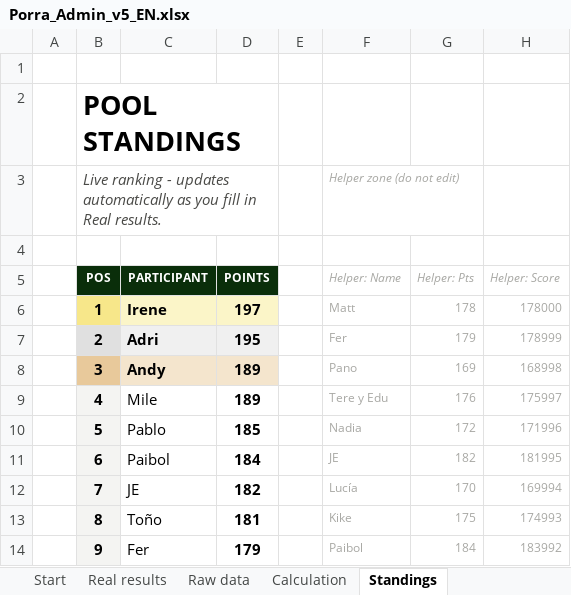
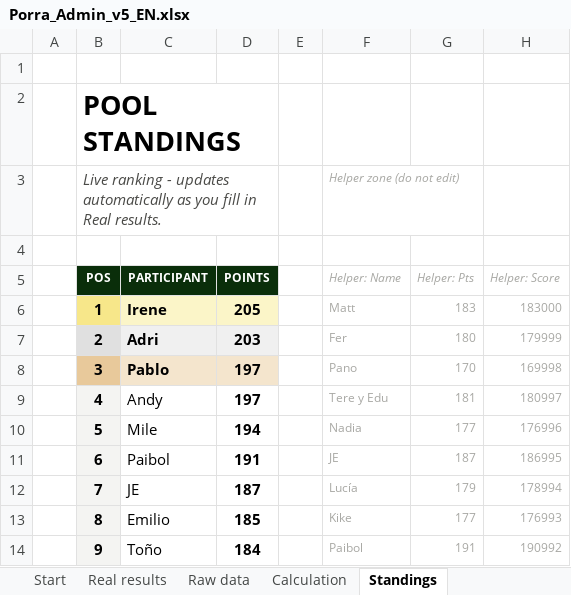
Before and after one commit to jose-reveni/porra2026, an Excel workbook: Porra_Admin_v5_EN.xlsx, sheet Standings, drawn as a sheet; only a part is shown; values as stored, in another font and other column widths than the file's, no borders; charts and pictures not drawn; the diff covers the shown part only; the diff names each change by its address in the sheet, - before the commit and + after, or states it on an @@ line.

```diff
--- a/Porra_Admin_v5_EN.xlsx (sheet Standings)
+++ b/Porra_Admin_v5_EN.xlsx (sheet Standings)
-D6 (POINTS): 197
+D6 (POINTS): 205
-G6 (Helper: Pts): 178
+G6 (Helper: Pts): 183
-H6 (Helper: Score): 178000
+H6 (Helper: Score): 183000
-D7 (POINTS): 195
+D7 (POINTS): 203
-G7 (Helper: Pts): 179
+G7 (Helper: Pts): 180
-H7 (Helper: Score): 178999
+H7 (Helper: Score): 179999
-C8 (PARTICIPANT): Andy
+C8 (PARTICIPANT): Pablo
-D8:D9 (POINTS): 189
+D8:D9 (POINTS): 197
-G8 (Helper: Pts): 169
+G8 (Helper: Pts): 170
-H8 (Helper: Score): 168998
+H8 (Helper: Score): 169998
-C9 (PARTICIPANT): Mile
+C9 (PARTICIPANT): Andy
-G9 (Helper: Pts): 176
+G9 (Helper: Pts): 181
-H9 (Helper: Score): 175997
+H9 (Helper: Score): 180997
-C10 (PARTICIPANT): Pablo
+C10 (PARTICIPANT): Mile
-D10 (POINTS): 185
+D10 (POINTS): 194
-G10 (Helper: Pts): 172
+G10 (Helper: Pts): 177
-H10 (Helper: Score): 171996
+H10 (Helper: Score): 176996
-D11 (POINTS): 184
+D11 (POINTS): 191
-G11 (Helper: Pts): 182
+G11 (Helper: Pts): 187
-H11 (Helper: Score): 181995
+H11 (Helper: Score): 186995
-D12 (POINTS): 182
+D12 (POINTS): 187
-G12 (Helper: Pts): 170
+G12 (Helper: Pts): 179
-H12 (Helper: Score): 169994
+H12 (Helper: Score): 178994
-C13 (PARTICIPANT): Toño
+C13 (PARTICIPANT): Emilio
-D13 (POINTS): 181
+D13 (POINTS): 185
-G13 (Helper: Pts): 175
+G13 (Helper: Pts): 177
-H13 (Helper: Score): 174993
+H13 (Helper: Score): 176993
-C14 (PARTICIPANT): Fer
+C14 (PARTICIPANT): Toño
-D14 (POINTS): 179
+D14 (POINTS): 184
-G14 (Helper: Pts): 184
+G14 (Helper: Pts): 191
-H14 (Helper: Score): 183992
+H14 (Helper: Score): 190992
```
Also changed, not shown: 73 edited cells elsewhere in this sheet, sheet Calculation, sheet Real results, 1 other file.
